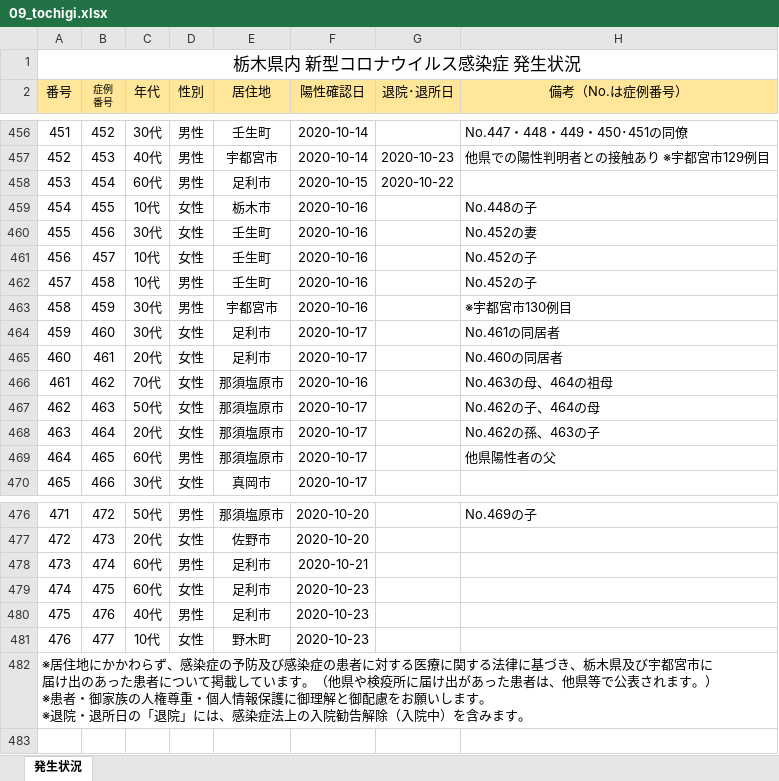
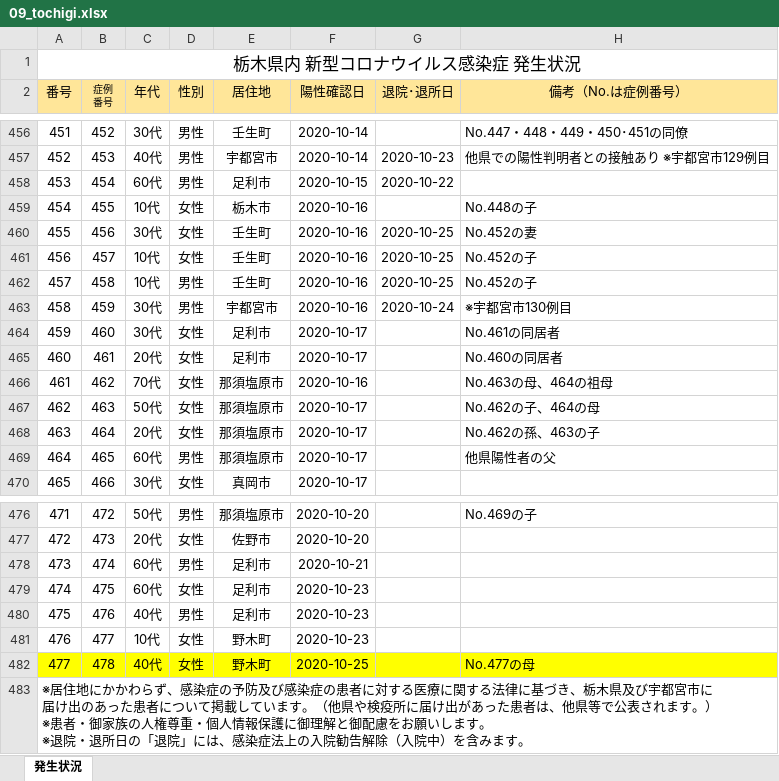
Before and after one commit to CalicoKater/covid-19, an Excel workbook: work/09_tochigi.xlsx, sheet 発生状況, drawn as a sheet; only a part is shown, gaps mark what is left out; values as stored, in another font and other column widths than the file's, no borders; charts and pictures not drawn; the diff names each change by its address in the sheet, - before the commit and + after, or states it on an @@ line.

```diff
--- a/work/09_tochigi.xlsx (sheet 発生状況)
+++ b/work/09_tochigi.xlsx (sheet 発生状況)
-G460:G462 (退院･退所日): (empty)
+G460:G462 (退院･退所日): 2020-10-25
-G463 (退院･退所日): (empty)
+G463 (退院･退所日): 2020-10-24
+row 482: 477 | 478 | 40代 | 女性 | 野木町 | 2020-10-25 |  | No.477の母
```
Also changed, not shown: 56 other files.
